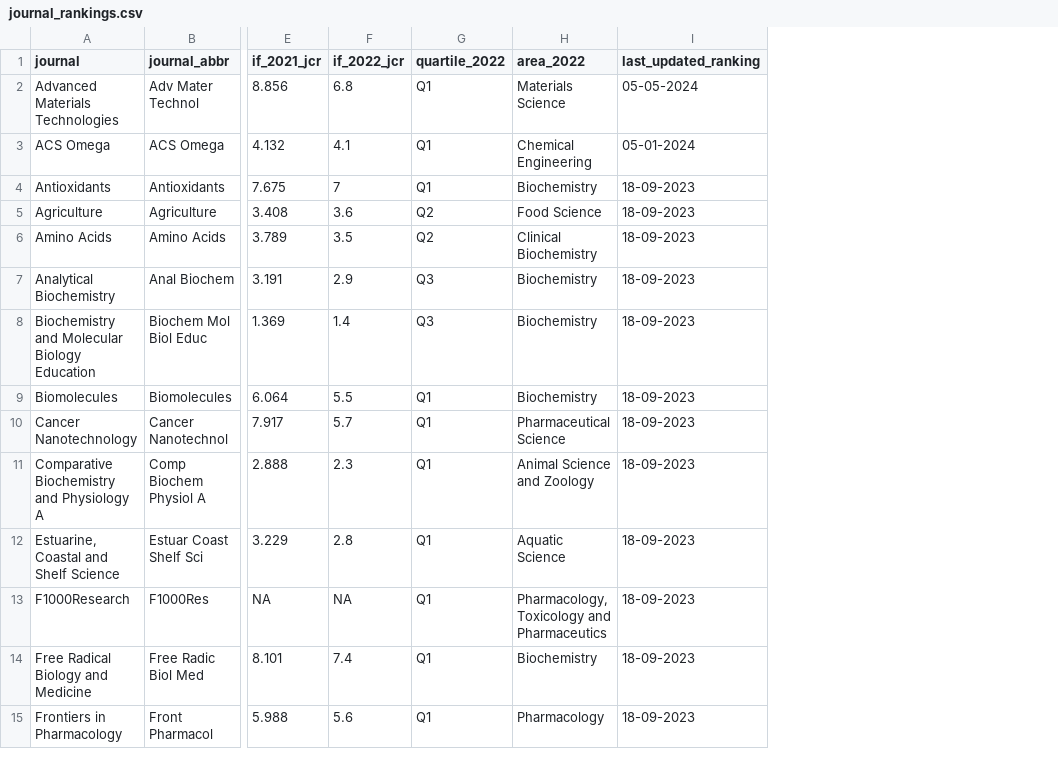
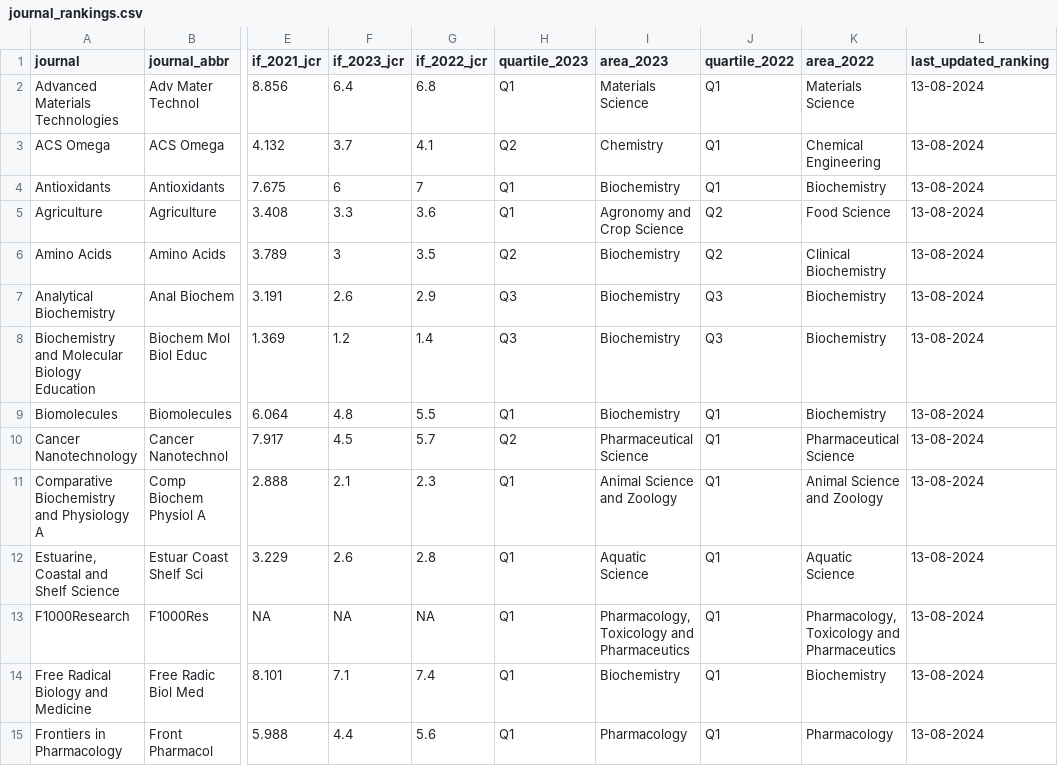
Before and after one commit to mdc-science/my_sci_output, a CSV file: data/journal_rankings.csv, drawn as a sheet; only a part is shown, gaps mark what is left out; addresses are those after the commit; the diff covers the shown part only; the diff names each change by its address in the sheet, - before the commit and + after, or states it on an @@ line.

Commit message:
Update latest JCR IF and SJR quartiles (both 2023)

```diff
--- a/data/journal_rankings.csv
+++ b/data/journal_rankings.csv
+column F (if_2023_jcr), rows 2-15: 6.4 | 3.7 | 6 | 3.3 | 3 | 2.6 | 1.2 | 4.8 | 4.5 | 2.1 | 2.6 | NA | 7.1 | 4.4
+column H (quartile_2023), rows 2-15: Q1 | Q2 | Q1 | Q1 | Q2 | Q3 | Q3 | Q1 | Q2 | Q1 | Q1 | Q1 | Q1 | Q1
+column I (area_2023), rows 2-15: Materials Science | Chemistry | Biochemistry | Agronomy and Crop Science | Biochemistry | Biochemistry | Biochemistry | Biochemistry | Pharmaceutical Science | Animal Science and Zoology | Aquatic Science | Pharmacology, Toxicology and Pharmaceutics | Biochemistry | Pharmacology
-L2 (last_updated_ranking): 05-05-2024
+L2 (last_updated_ranking): 13-08-2024
-L3 (last_updated_ranking): 05-01-2024
+L3 (last_updated_ranking): 13-08-2024
-L4:L15 (last_updated_ranking): 18-09-2023
+L4:L15 (last_updated_ranking): 13-08-2024
```
Also changed, not shown: 20 edited cells elsewhere in this file.
